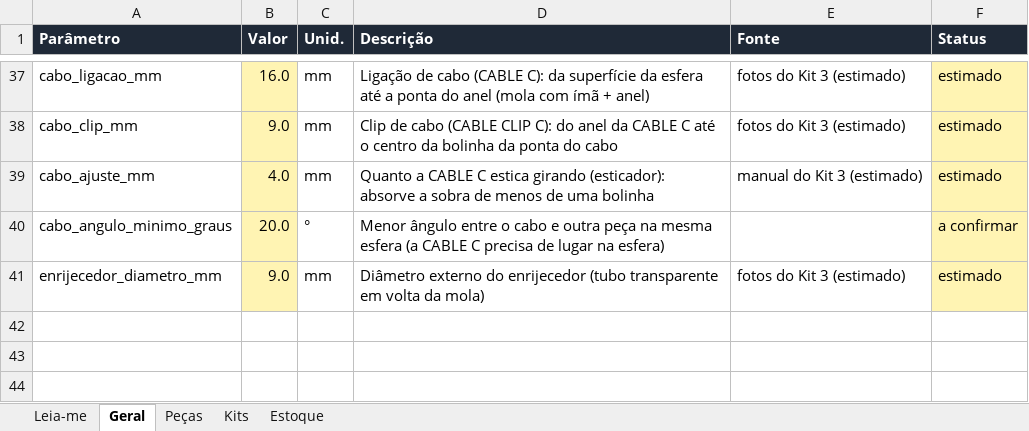
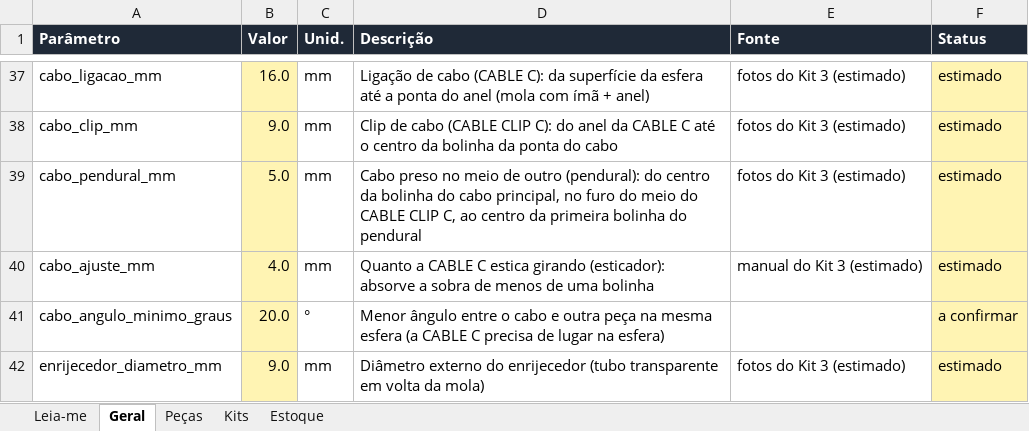
Before and after one commit to polibuilding/simolador, an Excel workbook: data/parametros.xlsx, sheet Geral, drawn as a sheet; only a part is shown, gaps mark what is left out; values as stored, in another font and other column widths than the file's, no borders; the diff names each change by its address in the sheet, - before the commit and + after, or states it on an @@ line.

Commit message:
Cabo preso em cabo (pendurais): clip no meio do cabo, referências verde e amarela, ponto de cabo que desce bolinha a bolinha; copiar e colar cabos inteiros

```diff
--- a/data/parametros.xlsx (sheet Geral)
+++ b/data/parametros.xlsx (sheet Geral)
+row 39: cabo_pendural_mm | 5.0 | mm | Cabo preso no meio de outro (pendural): do centro da bolinha do cabo principal, no furo do meio do CABLE CLIP C, ao centro da primeira bolinha do pendural | fotos do Kit 3 (estimado) | estimado
```
Also changed, not shown: 19 other files.
